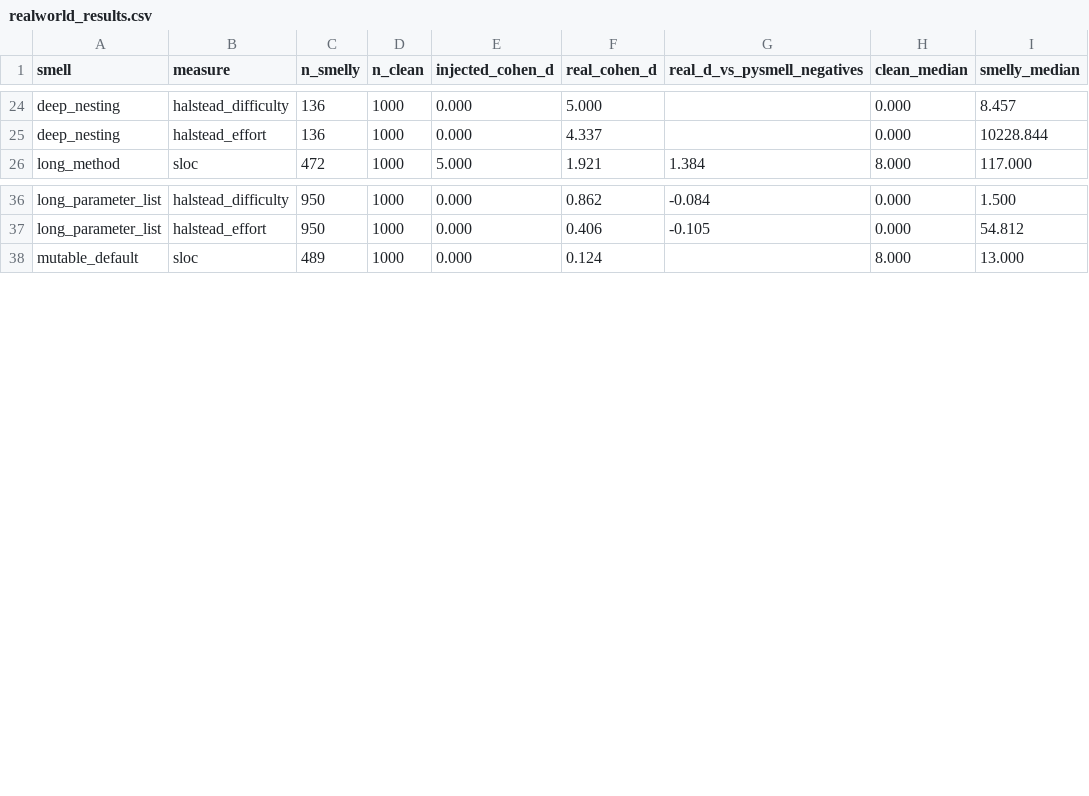
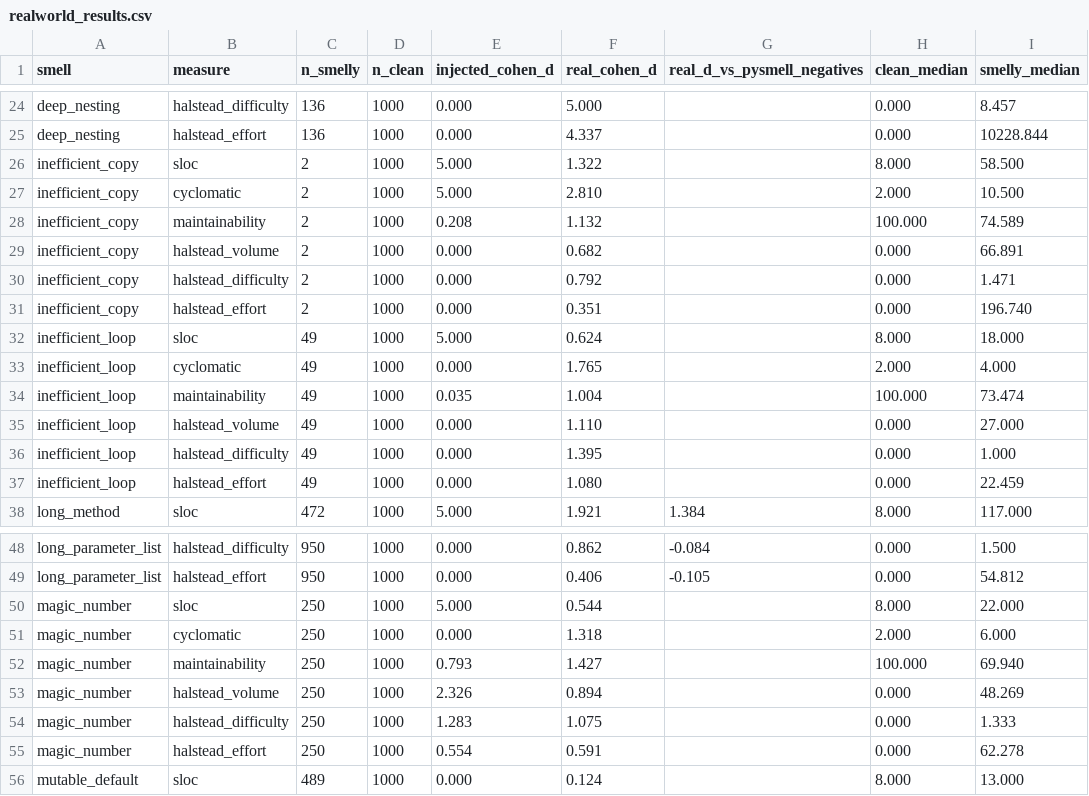
Before and after one commit to kaiyi03/Code-Smells, a CSV file: eval_tool/realworld_results.csv, drawn as a sheet; only a part is shown, gaps mark what is left out; the diff covers the shown part only.

Commit message:
Extend real-world validation to the mined smells (magic_number + perf)
build_realworld_smelly.py mines real examples of the smells absent from the
Pylint-era reused datasets, from the same CS 2.0 raw corpus, using our own
detectors: magic_number (250), inefficient_loop (49), perf_try_in_loop (26),
inefficient_copy (2 -- too rare in single methods). run_realworld.py folds them in,
so real detection strength now covers 11 of 12 smells (duplicate_code stays
injected-only -- it is an across-method clone).

Confirms the injector-artefact suspicion: magic_number's injected structural signal
(sloc d 5.0) is a +1-line paired artefact -- real d 0.54. The perf smells show the
same (injected sloc 5.0 -> real ~0.6-0.8), plus the mirror false blind spots
(injected cyclomatic/Halstead 0.0 -> real 1-2.5 via co-occurrence).

```diff
--- a/eval_tool/realworld_results.csv
+++ b/eval_tool/realworld_results.csv
@@ -25,2 +25,14 @@ deep_nesting,halstead_difficulty,136,1000,0.000,5.000,,0.000,8.457
 deep_nesting,halstead_effort,136,1000,0.000,4.337,,0.000,10228.844
+inefficient_copy,sloc,2,1000,5.000,1.322,,8.000,58.500
+inefficient_copy,cyclomatic,2,1000,5.000,2.810,,2.000,10.500
+inefficient_copy,maintainability,2,1000,0.208,1.132,,100.000,74.589
+inefficient_copy,halstead_volume,2,1000,0.000,0.682,,0.000,66.891
+inefficient_copy,halstead_difficulty,2,1000,0.000,0.792,,0.000,1.471
+inefficient_copy,halstead_effort,2,1000,0.000,0.351,,0.000,196.740
+inefficient_loop,sloc,49,1000,5.000,0.624,,8.000,18.000
+inefficient_loop,cyclomatic,49,1000,0.000,1.765,,2.000,4.000
+inefficient_loop,maintainability,49,1000,0.035,1.004,,100.000,73.474
+inefficient_loop,halstead_volume,49,1000,0.000,1.110,,0.000,27.000
+inefficient_loop,halstead_difficulty,49,1000,0.000,1.395,,0.000,1.000
+inefficient_loop,halstead_effort,49,1000,0.000,1.080,,0.000,22.459
 long_method,sloc,472,1000,5.000,1.921,1.384,8.000,117.000
@@ -37,2 +49,8 @@ long_parameter_list,halstead_difficulty,950,1000,0.000,0.862,-0.084,0.000,1.500
 long_parameter_list,halstead_effort,950,1000,0.000,0.406,-0.105,0.000,54.812
+magic_number,sloc,250,1000,5.000,0.544,,8.000,22.000
+magic_number,cyclomatic,250,1000,0.000,1.318,,2.000,6.000
+magic_number,maintainability,250,1000,0.793,1.427,,100.000,69.940
+magic_number,halstead_volume,250,1000,2.326,0.894,,0.000,48.269
+magic_number,halstead_difficulty,250,1000,1.283,1.075,,0.000,1.333
+magic_number,halstead_effort,250,1000,0.554,0.591,,0.000,62.278
 mutable_default,sloc,489,1000,0.000,0.124,,8.000,13.000
```
Also changed, not shown: 6 added rows elsewhere in this file, 4 other files.
